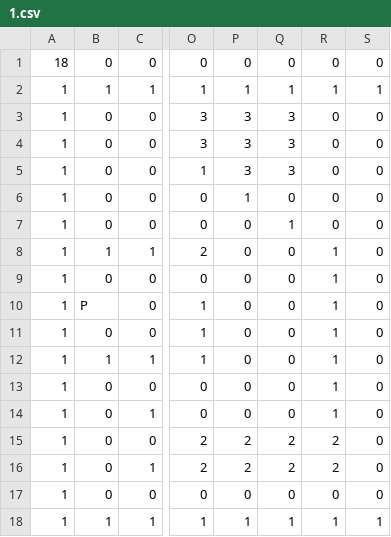
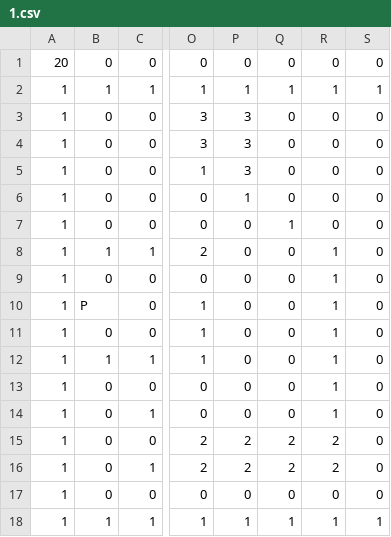
Before and after one commit to SGBaka/Studio-Project-4, a CSV file: Source/Life/GameData/Maps/1.csv, drawn as a sheet; only a part is shown, gaps mark what is left out; the diff names each change by its address in the sheet, - before the commit and + after, or states it on an @@ line.

```diff
--- a/Source/Life/GameData/Maps/1.csv
+++ b/Source/Life/GameData/Maps/1.csv
-A1: 18
+A1: 20
-Q3:Q5: 3
+Q3:Q5: 0
```
Also changed, not shown: 10 other files.
